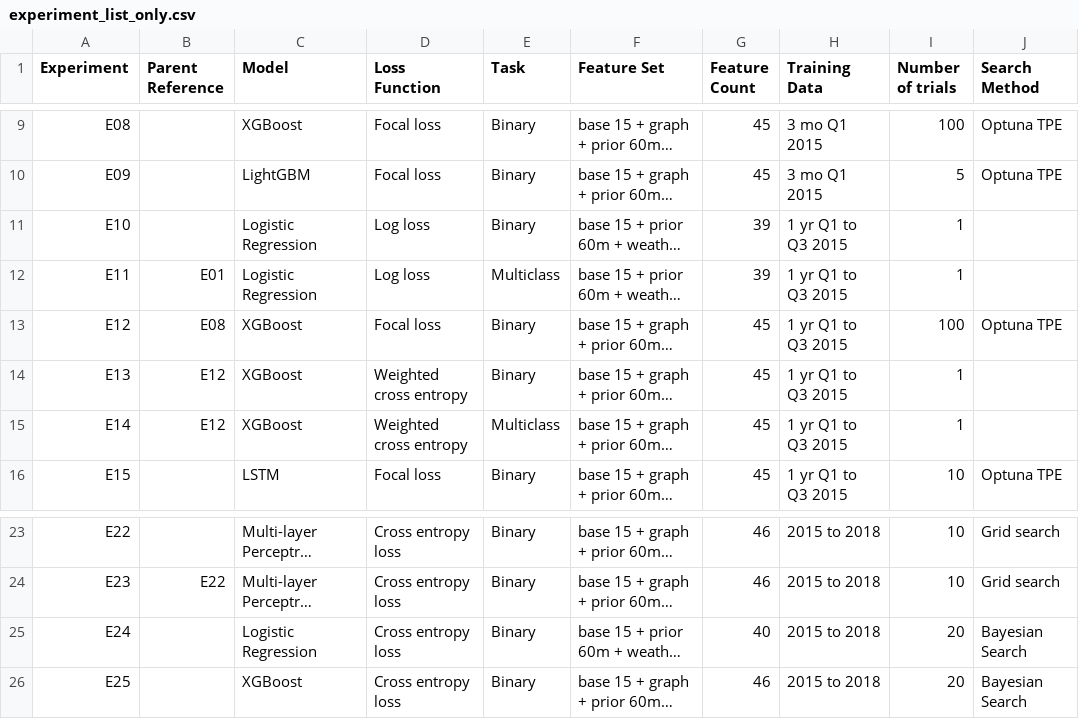
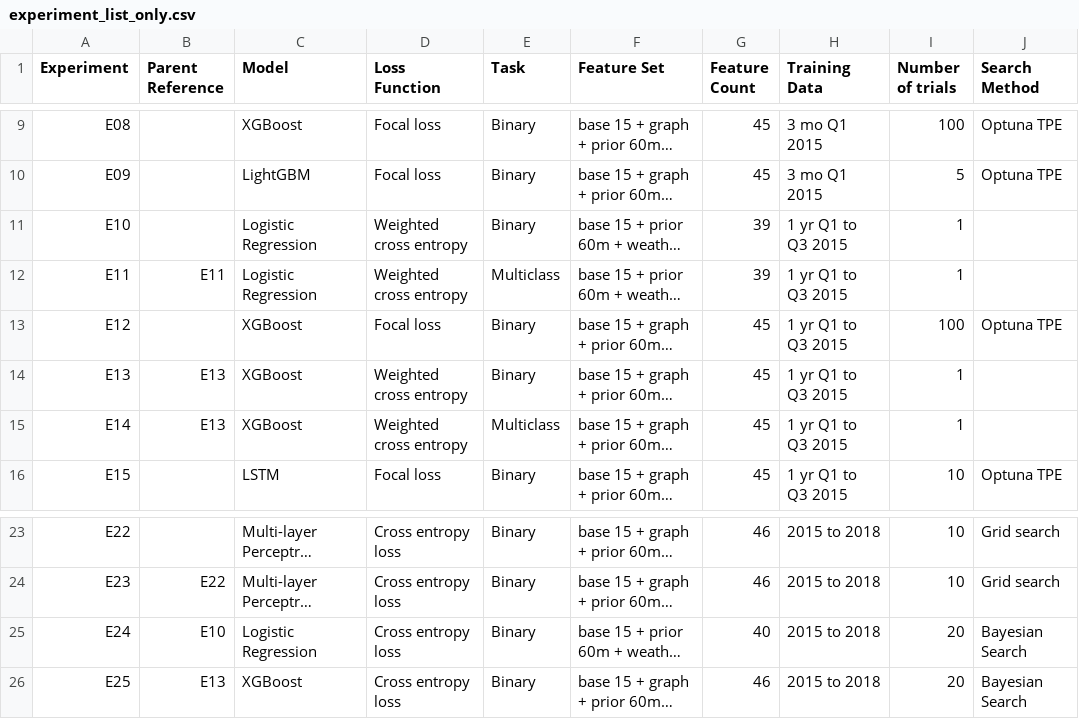
Before and after one commit to emilyrjames/datasci261-phase-1-plots, a CSV file: experiment_list_only.csv, drawn as a sheet; only a part is shown, gaps mark what is left out; long unchanged cells end in …; the diff names each change by its address in the sheet, - before the commit and + after, or states it on an @@ line.

Commit message:
Updated Experiment Descriptions

```diff
--- a/experiment_list_only.csv
+++ b/experiment_list_only.csv
-D11:D12 (Loss Function): Log loss
+D11:D12 (Loss Function): Weighted cross entropy
-B12 (Parent Reference): E01
+B12 (Parent Reference): E11
-B13 (Parent Reference): E08
+B13 (Parent Reference): (empty)
-B14:B15 (Parent Reference): E12
+B14:B15 (Parent Reference): E13
-B25 (Parent Reference): (empty)
+B25 (Parent Reference): E10
-B26 (Parent Reference): (empty)
+B26 (Parent Reference): E13
```
